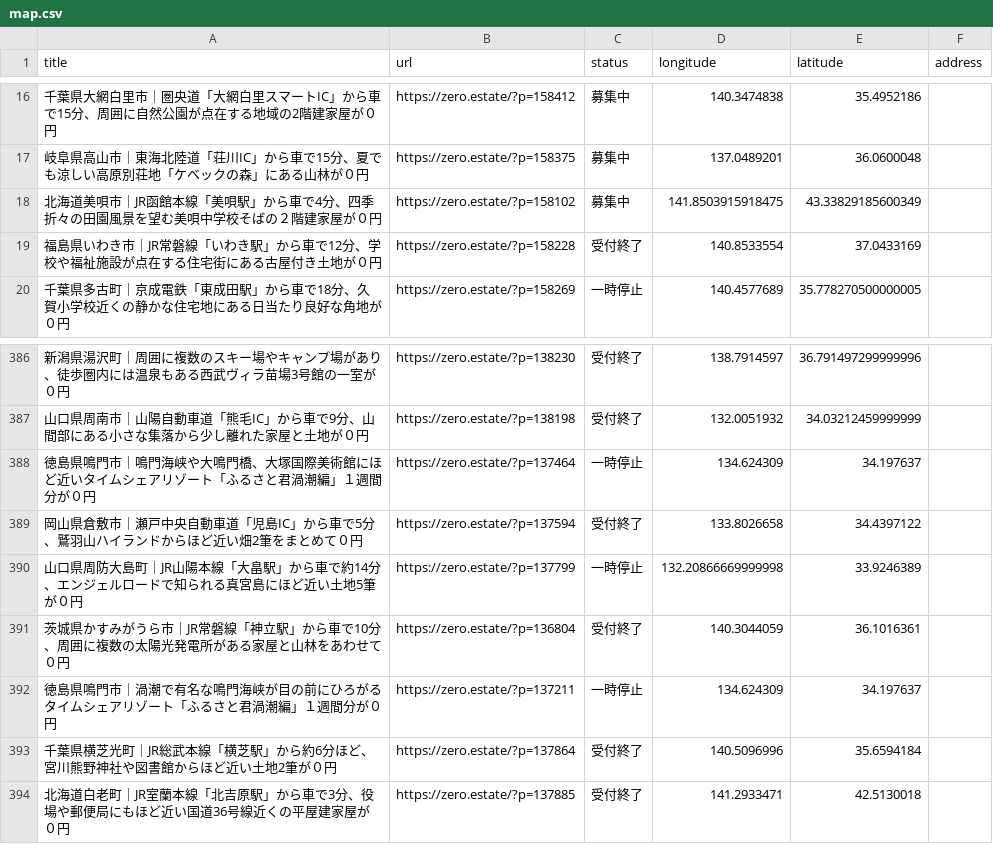
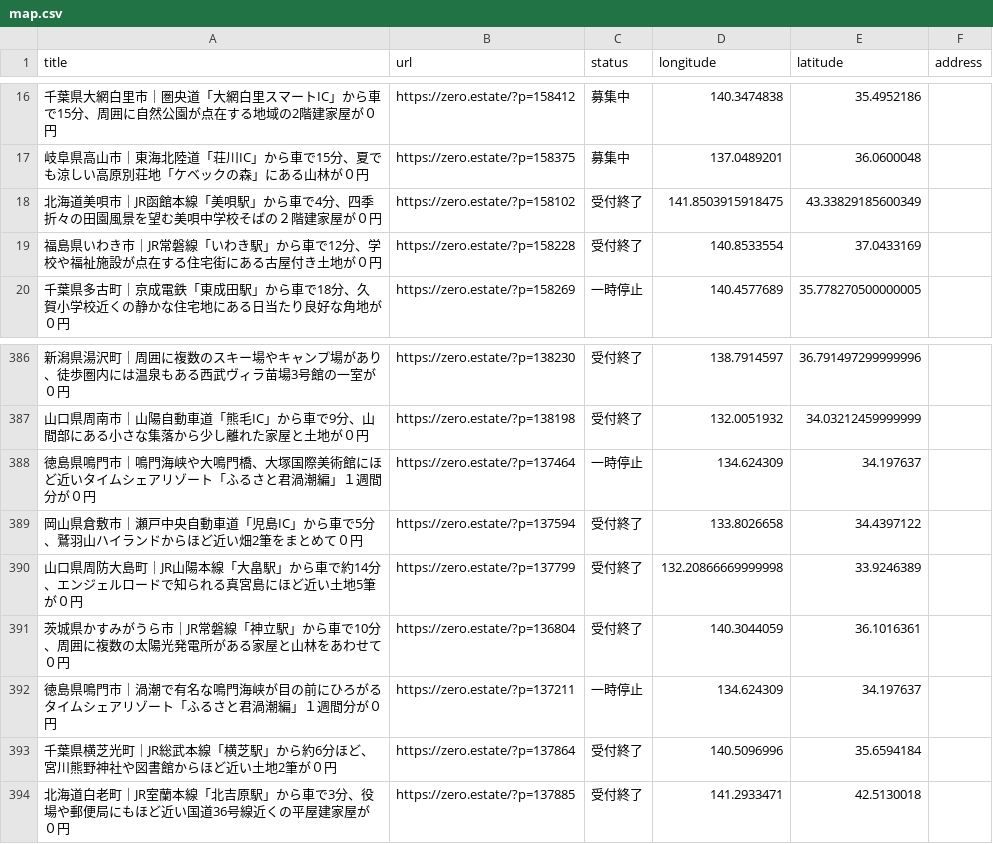
Before and after one commit to 5ym/zero-owner, a CSV file: map.csv, drawn as a sheet; only a part is shown, gaps mark what is left out.

```diff
--- a/map.csv
+++ b/map.csv
@@ -17,3 +17,3 @@ title,url,status,longitude,latitude,address
 "岐阜県高山市｜東海北陸道「荘川IC」から車で15分、夏でも涼しい高原別荘地「ケベックの森」にある山林が０円",https://zero.estate/?p=158375,募集中,137.0489201,36.0600048,
-"北海道美唄市｜JR函館本線「美唄駅」から車で4分、四季折々の田園風景を望む美唄中学校そばの２階建家屋が０円",https://zero.estate/?p=158102,募集中,141.8503915918475,43.33829185600349,
+"北海道美唄市｜JR函館本線「美唄駅」から車で4分、四季折々の田園風景を望む美唄中学校そばの２階建家屋が０円",https://zero.estate/?p=158102,受付終了,141.8503915918475,43.33829185600349,
 "福島県いわき市｜JR常磐線「いわき駅」から車で12分、学校や福祉施設が点在する住宅街にある古屋付き土地が０円",https://zero.estate/?p=158228,受付終了,140.8533554,37.0433169,
@@ -389,3 +389,3 @@ title,url,status,longitude,latitude,address
 "岡山県倉敷市｜瀬戸中央自動車道「児島IC」から車で5分、鷲羽山ハイランドからほど近い畑2筆をまとめて０円",https://zero.estate/?p=137594,受付終了,133.8026658,34.4397122,
-"山口県周防大島町｜JR山陽本線「大畠駅」から車で約14分、エンジェルロードで知られる真宮島にほど近い土地5筆が０円",https://zero.estate/?p=137799,一時停止,132.20866669999998,33.9246389,
+"山口県周防大島町｜JR山陽本線「大畠駅」から車で約14分、エンジェルロードで知られる真宮島にほど近い土地5筆が０円",https://zero.estate/?p=137799,受付終了,132.20866669999998,33.9246389,
 "茨城県かすみがうら市｜JR常磐線「神立駅」から車で10分、周囲に複数の太陽光発電所がある家屋と山林をあわせて０円",https://zero.estate/?p=136804,受付終了,140.3044059,36.1016361,
```
